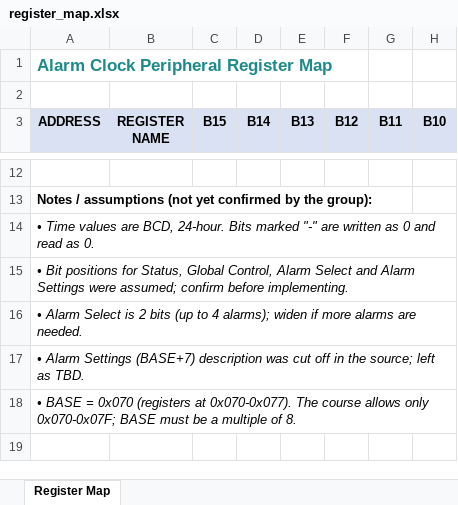
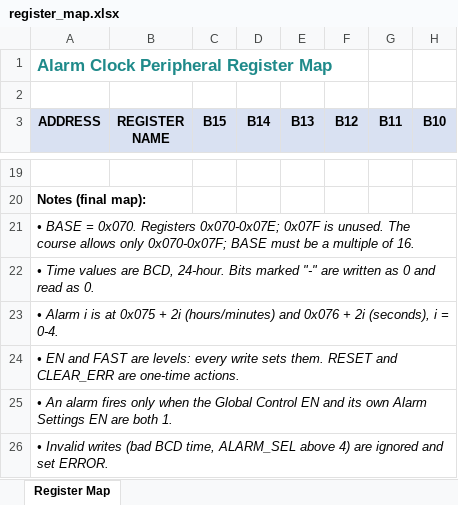
Before and after one commit to Randemperson/ece2031-alarm-clock, an Excel workbook: register_map.xlsx, sheet Register Map, drawn as a sheet; only a part is shown, gaps mark what is left out; values as stored, in another font and other column widths than the file's, no borders; addresses are those after the commit; rows hold the shown columns only; the diff covers the shown part only; the diff names each change by its address in the sheet, - before the commit and + after, or states it on an @@ line.

Commit message:
Move alarm clock to the final 15-register map
The group's final map: TIME and SECONDS at 0x070-0x071, Global Control
at 0x072, Alarm Select at 0x073, Alarm Settings at 0x074, and five
alarms (hours/minutes + seconds each) at 0x075-0x07E. 0x07F is unused.

- alarm_clock_io.vhd: 4-bit register decode (BASE multiple of 16), one
  alarm_ctrl per alarm, global and per-alarm EN and RESET. The read side
  of Alarm Settings carries status: EN, RINGING, ANY_RINGING, ERROR.
  ALARM_SEL is 3 bits (0-4).
- alarm_ctrl.vhd: ports for alarm seconds (seconds, load_alarm_sec,
  alarm_sec) so each alarm compares HH:MM:SS.
- alarm_demo.asm / alarm_clock.mif: new addresses and bits, reassembled.
- alarm_clock_tb.vhd: new address constants and planned tests.
- README.md, AGENT.md, register_map.xlsx, block diagram: final map.

```diff
--- a/register_map.xlsx (sheet Register Map)
+++ b/register_map.xlsx (sheet Register Map)
-A20 (ADDRESS): Notes / assumptions (not yet confirmed by the group):
+A20 (ADDRESS): Notes (final map):
+row 21: • BASE = 0x070. Registers 0x070-0x07E; 0x07F is unused. The course allows only 0x070-0x07F; BASE must be a multiple of 16.
-A23 (ADDRESS): • Bit positions for Status, Global Control, Alarm Select and Alarm Settings were assumed; confirm before implementing.
+A23 (ADDRESS): • Alarm i is at 0x075 + 2i (hours/minutes) and 0x076 + 2i (seconds), i = 0-4.
-A24 (ADDRESS): • Alarm Select is 2 bits (up to 4 alarms); widen if more alarms are needed.
+A24 (ADDRESS): • EN and FAST are levels: every write sets them. RESET and CLEAR_ERR are one-time actions.
-A25 (ADDRESS): • Alarm Settings (BASE+7) description was cut off in the source; left as TBD.
+A25 (ADDRESS): • An alarm fires only when the Global Control EN and its own Alarm Settings EN are both 1.
-A26 (ADDRESS): • BASE = 0x070 (registers at 0x070-0x077). The course allows only 0x070-0x07F; BASE must be a multiple of 8.
+A26 (ADDRESS): • Invalid writes (bad BCD time, ALARM_SEL above 4) are ignored and set ERROR.
```
Also changed, not shown: 10 added rows, 3 removed rows, 22 edited cells and merged cells elsewhere in this sheet, 9 other files.
